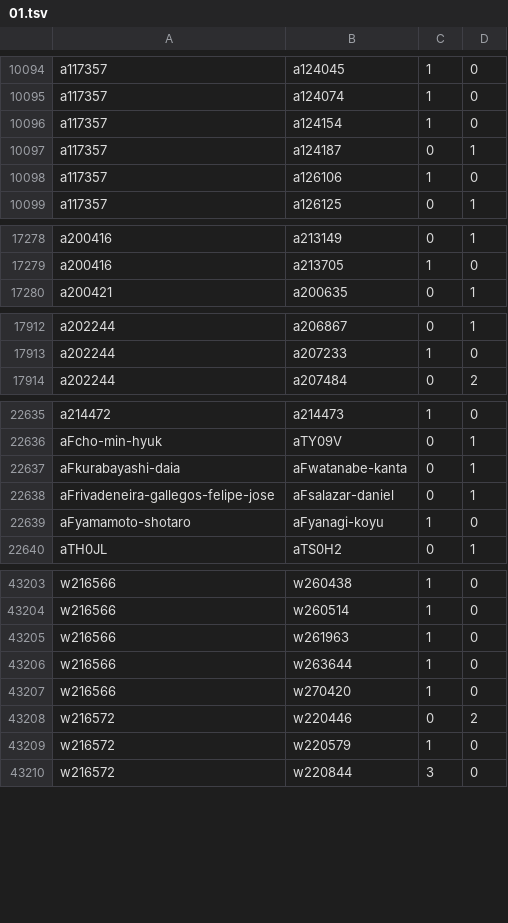
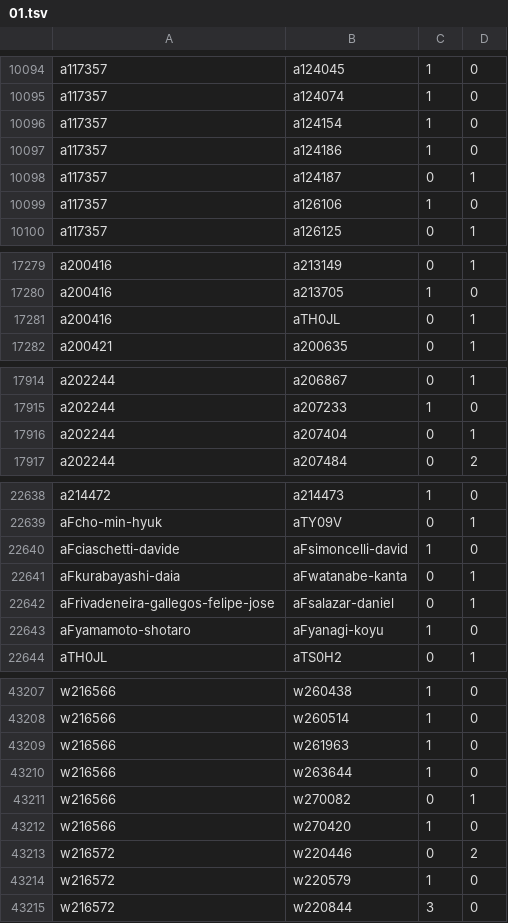
Before and after one commit to robertzechovsky639-ui/tenis, a TSV file: state/h2h/01.tsv, drawn as a sheet; only a part is shown, gaps mark what is left out; the diff covers the shown part only.

```diff
--- a/state/h2h/01.tsv
+++ b/state/h2h/01.tsv
@@ -10096,2 +10096,3 @@ a117357	a124074	1	0
 a117357	a124154	1	0
+a117357	a124186	1	0
 a117357	a124187	0	1
@@ -17279,2 +17280,3 @@ a200416	a213149	0	1
 a200416	a213705	1	0
+a200416	aTH0JL	0	1
 a200421	a200635	0	1
@@ -17913,2 +17915,3 @@ a202244	a206867	0	1
 a202244	a207233	1	0
+a202244	a207404	0	1
 a202244	a207484	0	2
@@ -22636,2 +22639,3 @@ a214472	a214473	1	0
 aFcho-min-hyuk	aTY09V	0	1
+aFciaschetti-davide	aFsimoncelli-david	1	0
 aFkurabayashi-daia	aFwatanabe-kanta	0	1
@@ -43206,2 +43210,3 @@ w216566	w261963	1	0
 w216566	w263644	1	0
+w216566	w270082	0	1
 w216566	w270420	1	0
```
Also changed, not shown: 4 added rows and 3 edited cells elsewhere in this file, state/h2h/00.tsv, state/h2h/07.tsv, 26 other files.
